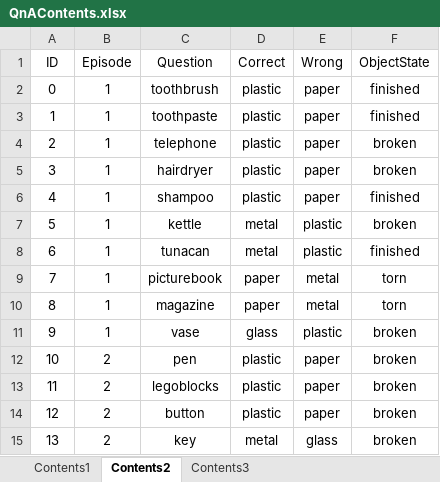
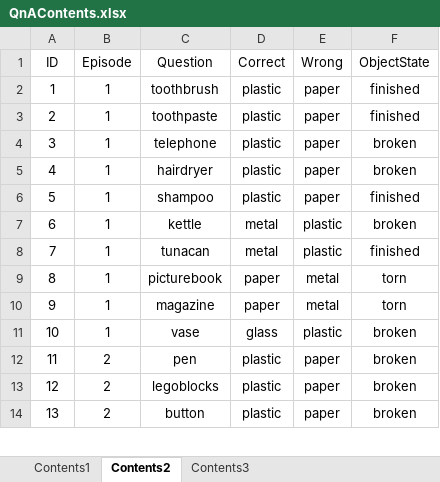
Before and after one commit to siren403/ki-coop-prototype, an Excel workbook: manager-charlie-prototype/Assets/_Home/DataResources/Contents/QnAContents.xlsx, sheet Contents2, drawn as a sheet; only a part is shown; values as stored, in another font and other column widths than the file's, no borders; removed rows and columns are numbered as before the commit, all else as after; the diff covers the shown part only; the diff names each change by its address in the sheet, - before the commit and + after, or states it on an @@ line.

```diff
--- a/manager-charlie-prototype/Assets/_Home/DataResources/Contents/QnAContents.xlsx (sheet Contents2)
+++ b/manager-charlie-prototype/Assets/_Home/DataResources/Contents/QnAContents.xlsx (sheet Contents2)
-row 2: 0 | 1 | toothbrush | plastic | paper | finished
-C2 (Question): toothpaste
+C2 (Question): toothbrush
-C3 (Question): telephone
+C3 (Question): toothpaste
-F3 (ObjectState): broken
+F3 (ObjectState): finished
-C4 (Question): hairdryer
+C4 (Question): telephone
-C5 (Question): shampoo
+C5 (Question): hairdryer
-F5 (ObjectState): finished
+F5 (ObjectState): broken
-C6 (Question): kettle
+C6 (Question): shampoo
-D6 (Correct): metal
+D6 (Correct): plastic
-E6 (Wrong): plastic
+E6 (Wrong): paper
-F6 (ObjectState): broken
+F6 (ObjectState): finished
-C7 (Question): tunacan
+C7 (Question): kettle
-F7 (ObjectState): finished
+F7 (ObjectState): broken
-C8 (Question): picturebook
+C8 (Question): tunacan
-D8 (Correct): paper
+D8 (Correct): metal
-E8 (Wrong): metal
+E8 (Wrong): plastic
-F8 (ObjectState): torn
+F8 (ObjectState): finished
-C9 (Question): magazine
+C9 (Question): picturebook
-C10 (Question): vase
+C10 (Question): magazine
-D10 (Correct): glass
+D10 (Correct): paper
-E10 (Wrong): plastic
+E10 (Wrong): metal
-F10 (ObjectState): broken
+F10 (ObjectState): torn
-B11 (Episode): 2
+B11 (Episode): 1
-C11 (Question): pen
+C11 (Question): vase
-D11 (Correct): plastic
+D11 (Correct): glass
-E11 (Wrong): paper
+E11 (Wrong): plastic
-C12 (Question): legoblocks
+C12 (Question): pen
-C13 (Question): button
+C13 (Question): legoblocks
-C14 (Question): key
+C14 (Question): button
-D14 (Correct): metal
+D14 (Correct): plastic
-E14 (Wrong): glass
+E14 (Wrong): paper
```
Also changed, not shown: 1 added row and 16 edited cells elsewhere in this sheet, sheet Contents1, sheet Contents3, 20 other files.
